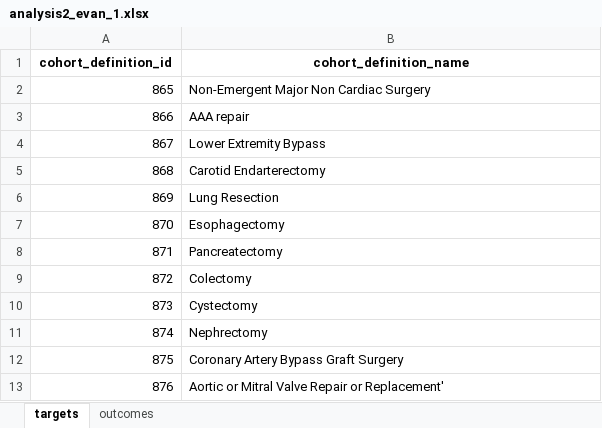
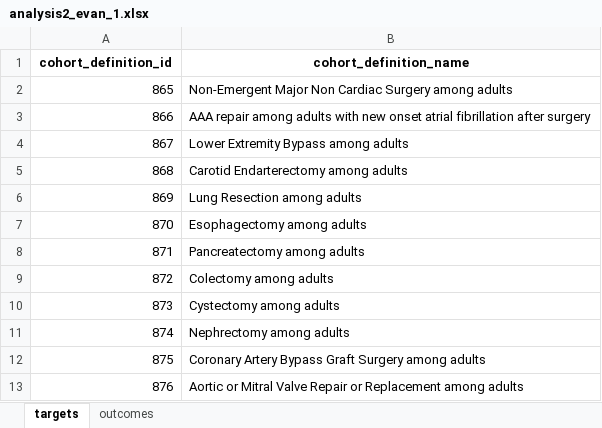
Before and after one commit to ohdsi-studies/HowOften, an Excel workbook: analysis_specifications/analysis2_evan_1.xlsx, sheet targets, drawn as a sheet; values as stored, in another font and other column widths than the file's, no borders; the diff names each change by its address in the sheet, - before the commit and + after, or states it on an @@ line.

```diff
--- a/analysis_specifications/analysis2_evan_1.xlsx (sheet targets)
+++ b/analysis_specifications/analysis2_evan_1.xlsx (sheet targets)
-B2 (cohort_definition_name): Non-Emergent Major Non Cardiac Surgery
+B2 (cohort_definition_name): Non-Emergent Major Non Cardiac Surgery among adults
-B3 (cohort_definition_name): AAA repair
+B3 (cohort_definition_name): AAA repair among adults with new onset atrial fibrillation after surgery
-B4 (cohort_definition_name): Lower Extremity Bypass
+B4 (cohort_definition_name): Lower Extremity Bypass among adults
-B5 (cohort_definition_name): Carotid Endarterectomy
+B5 (cohort_definition_name): Carotid Endarterectomy among adults
-B6 (cohort_definition_name): Lung Resection
+B6 (cohort_definition_name): Lung Resection among adults
-B7 (cohort_definition_name): Esophagectomy
+B7 (cohort_definition_name): Esophagectomy among adults
-B8 (cohort_definition_name): Pancreatectomy
+B8 (cohort_definition_name): Pancreatectomy among adults
-B9 (cohort_definition_name): Colectomy
+B9 (cohort_definition_name): Colectomy among adults
-B10 (cohort_definition_name): Cystectomy
+B10 (cohort_definition_name): Cystectomy among adults
-B11 (cohort_definition_name): Nephrectomy
+B11 (cohort_definition_name): Nephrectomy among adults
-B12 (cohort_definition_name): Coronary Artery Bypass Graft Surgery
+B12 (cohort_definition_name): Coronary Artery Bypass Graft Surgery among adults
-B13 (cohort_definition_name): …Repair or Replacement'
+B13 (cohort_definition_name): …Repair or Replacement among adults
```
Also changed, not shown: sheet outcomes, analysis_specifications/analysis1.xlsx, analysis_specifications/analysis2_andreas_4.xlsx, 12 other files.
